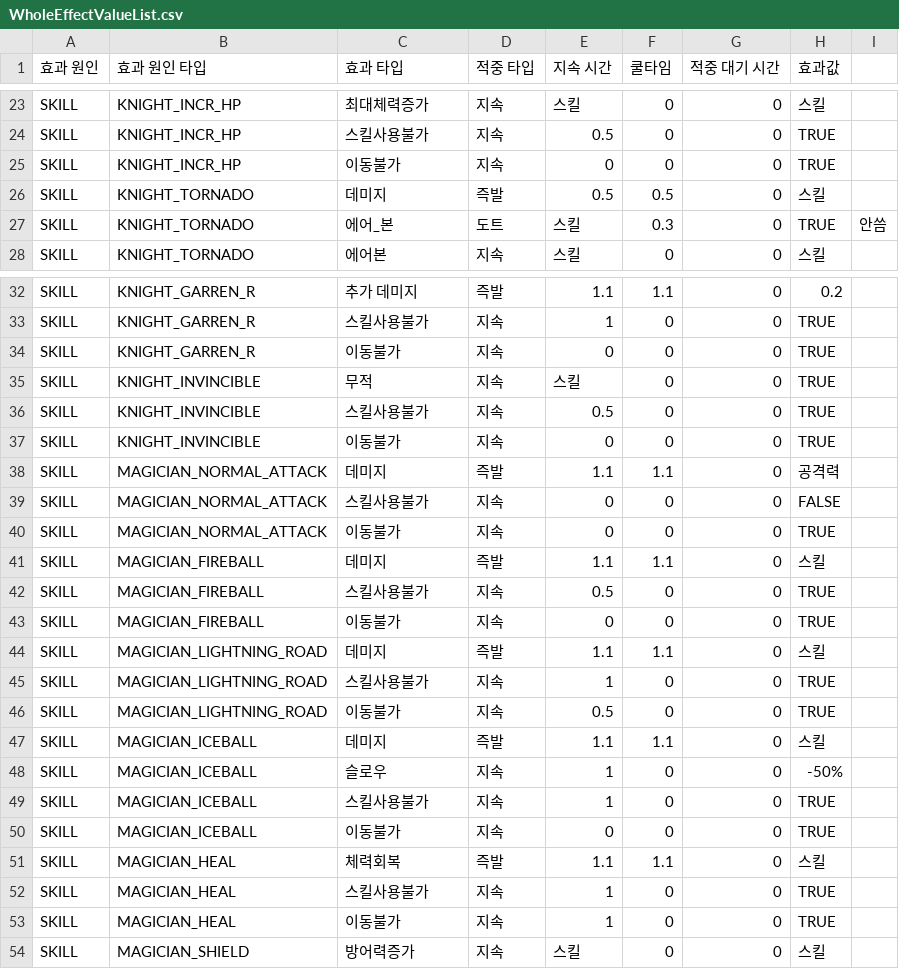
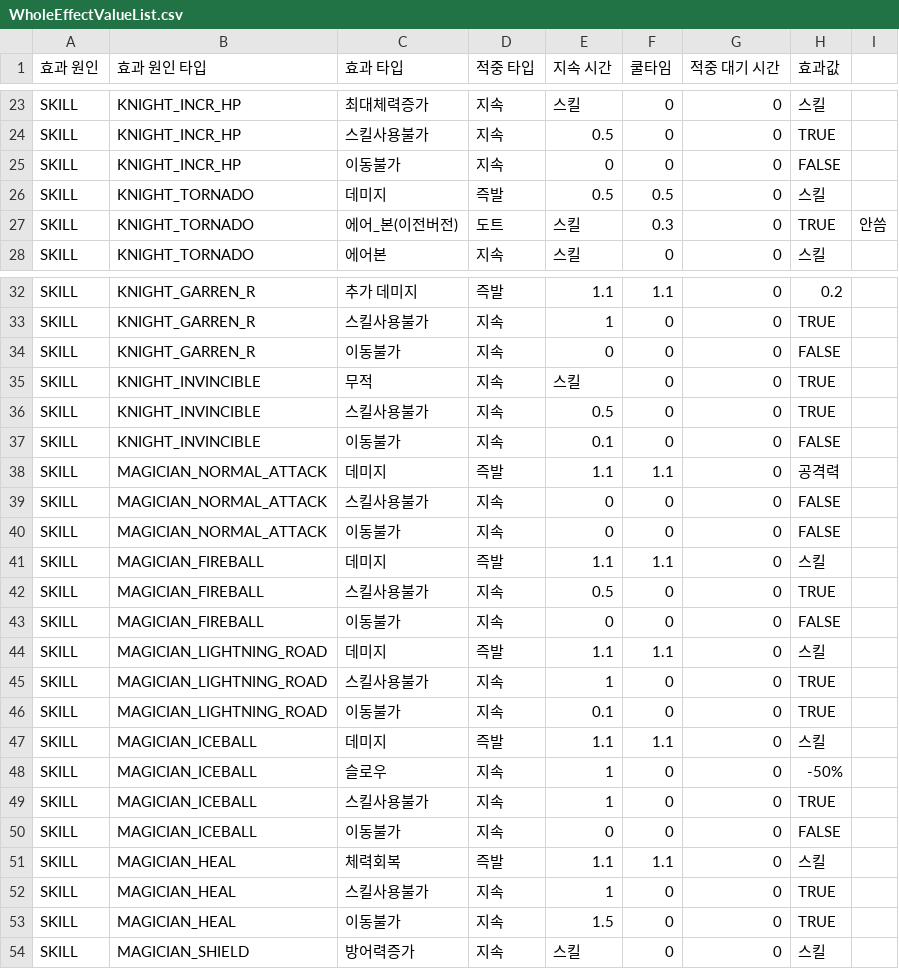
Before and after one commit to irmle/GOC_JavaServer, a CSV file: src/GameDataFiles/WholeEffectValueList.csv, drawn as a sheet; only a part is shown, gaps mark what is left out; the diff covers the shown part only.

```diff
--- a/src/GameDataFiles/WholeEffectValueList.csv
+++ b/src/GameDataFiles/WholeEffectValueList.csv
@@ -24,5 +24,5 @@ SKILL,KNIGHT_INCR_HP,최대체력증가,지속,스킬,0,0,스킬,
 SKILL,KNIGHT_INCR_HP,스킬사용불가,지속,0.5,0,0,TRUE,
-SKILL,KNIGHT_INCR_HP,이동불가,지속,0,0,0,TRUE,
+SKILL,KNIGHT_INCR_HP,이동불가,지속,0,0,0,FALSE,
 SKILL,KNIGHT_TORNADO,데미지,즉발,0.5,0.5,0,스킬,
-SKILL,KNIGHT_TORNADO,에어_본,도트,스킬,0.3,0,TRUE,안씀
+SKILL,KNIGHT_TORNADO,에어_본(이전버전),도트,스킬,0.3,0,TRUE,안씀
 SKILL,KNIGHT_TORNADO,에어본,지속,스킬,0,0,스킬,
@@ -33,15 +33,15 @@ SKILL,KNIGHT_GARREN_R,추가 데미지,즉발,1.1,1.1,0,0.2,
 SKILL,KNIGHT_GARREN_R,스킬사용불가,지속,1,0,0,TRUE,
-SKILL,KNIGHT_GARREN_R,이동불가,지속,0,0,0,TRUE,
+SKILL,KNIGHT_GARREN_R,이동불가,지속,0,0,0,FALSE,
 SKILL,KNIGHT_INVINCIBLE,무적,지속,스킬,0,0,TRUE,
 SKILL,KNIGHT_INVINCIBLE,스킬사용불가,지속,0.5,0,0,TRUE,
-SKILL,KNIGHT_INVINCIBLE,이동불가,지속,0,0,0,TRUE,
+SKILL,KNIGHT_INVINCIBLE,이동불가,지속,0.1,0,0,FALSE,
 SKILL,MAGICIAN_NORMAL_ATTACK,데미지,즉발,1.1,1.1,0,공격력,
 SKILL,MAGICIAN_NORMAL_ATTACK,스킬사용불가,지속,0,0,0,FALSE,
-SKILL,MAGICIAN_NORMAL_ATTACK,이동불가,지속,0,0,0,TRUE,
+SKILL,MAGICIAN_NORMAL_ATTACK,이동불가,지속,0,0,0,FALSE,
 SKILL,MAGICIAN_FIREBALL,데미지,즉발,1.1,1.1,0,스킬,
 SKILL,MAGICIAN_FIREBALL,스킬사용불가,지속,0.5,0,0,TRUE,
-SKILL,MAGICIAN_FIREBALL,이동불가,지속,0,0,0,TRUE,
+SKILL,MAGICIAN_FIREBALL,이동불가,지속,0,0,0,FALSE,
 SKILL,MAGICIAN_LIGHTNING_ROAD,데미지,즉발,1.1,1.1,0,스킬,
 SKILL,MAGICIAN_LIGHTNING_ROAD,스킬사용불가,지속,1,0,0,TRUE,
-SKILL,MAGICIAN_LIGHTNING_ROAD,이동불가,지속,0.5,0,0,TRUE,
+SKILL,MAGICIAN_LIGHTNING_ROAD,이동불가,지속,0.1,0,0,TRUE,
 SKILL,MAGICIAN_ICEBALL,데미지,즉발,1.1,1.1,0,스킬,
@@ -49,6 +49,6 @@ SKILL,MAGICIAN_ICEBALL,슬로우,지속,1,0,0,-50%,
 SKILL,MAGICIAN_ICEBALL,스킬사용불가,지속,1,0,0,TRUE,
-SKILL,MAGICIAN_ICEBALL,이동불가,지속,0,0,0,TRUE,
+SKILL,MAGICIAN_ICEBALL,이동불가,지속,0,0,0,FALSE,
 SKILL,MAGICIAN_HEAL,체력회복,즉발,1.1,1.1,0,스킬,
 SKILL,MAGICIAN_HEAL,스킬사용불가,지속,1,0,0,TRUE,
-SKILL,MAGICIAN_HEAL,이동불가,지속,1,0,0,TRUE,
+SKILL,MAGICIAN_HEAL,이동불가,지속,1.5,0,0,TRUE,
 SKILL,MAGICIAN_SHIELD,방어력증가,지속,스킬,0,0,스킬,
```
Also changed, not shown: 11 edited cells elsewhere in this file, src/GameDataFiles/JungleMonsterInfoList.csv, src/GameDataFiles/SkillInfoListPerSkillLevel.csv, 10 other files.
